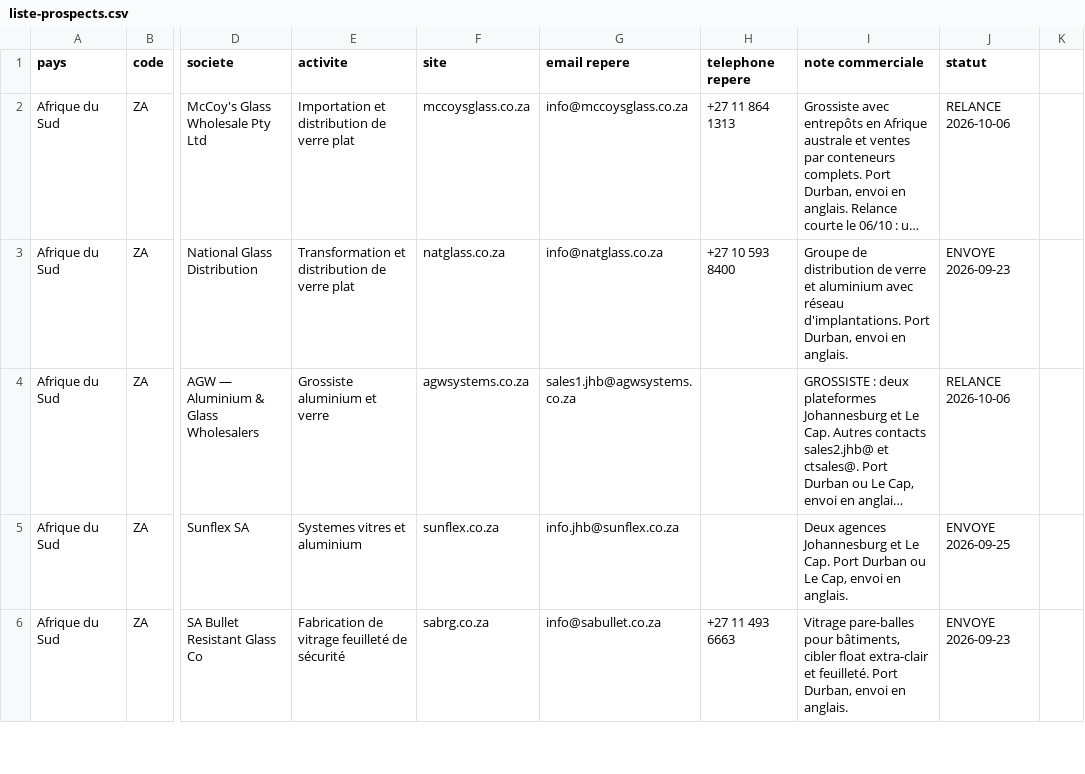
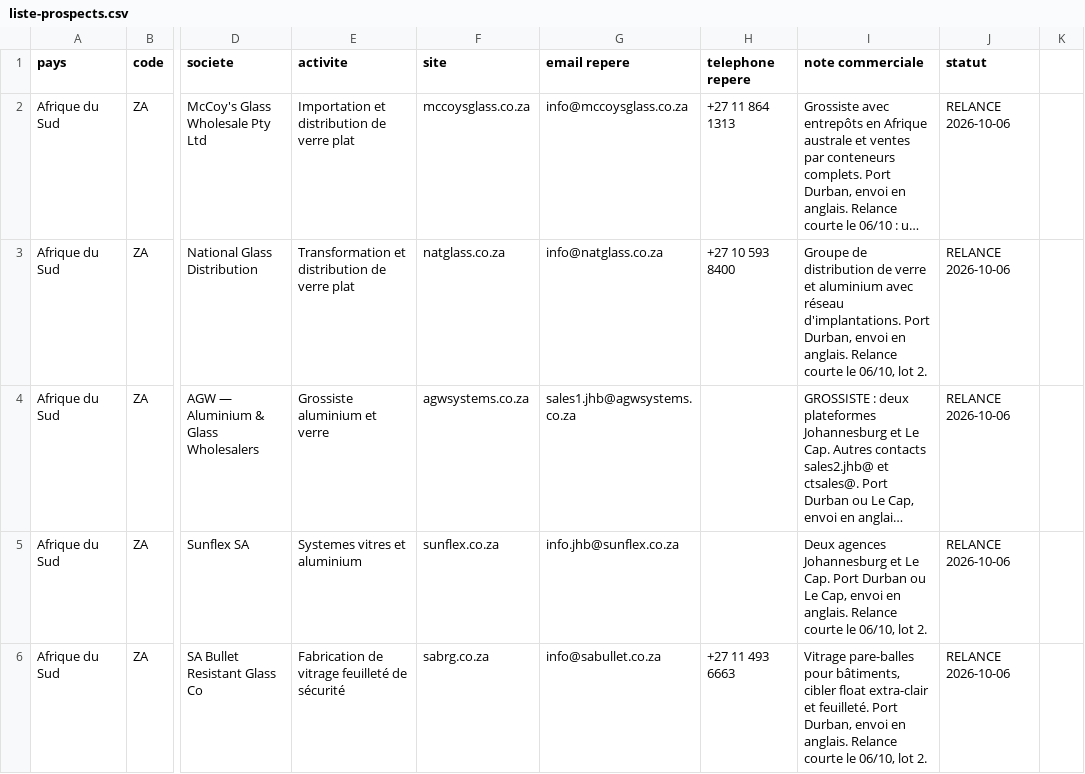
Before and after one commit to dgjmfrbv4k-lab/NOXEM-GROUP, a CSV file: campagne-conteneur-20-open-top/prospection/liste-prospects.csv, drawn as a sheet; only a part is shown, gaps mark what is left out; long unchanged cells end in …; the diff covers the shown part only; the diff names each change by its address in the sheet, - before the commit and + after, or states it on an @@ line.

```diff
--- a/campagne-conteneur-20-open-top/prospection/liste-prospects.csv
+++ b/campagne-conteneur-20-open-top/prospection/liste-prospects.csv
-I3 (note commerciale): …en anglais.
+I3 (note commerciale): …en anglais. Relance courte le 06/10, lot 2.
-J3 (statut): ENVOYE 2026-09-23
+J3 (statut): RELANCE 2026-10-06
-I5 (note commerciale): …en anglais.
+I5 (note commerciale): …en anglais. Relance courte le 06/10, lot 2.
-J5 (statut): ENVOYE 2026-09-25
+J5 (statut): RELANCE 2026-10-06
-I6 (note commerciale): …en anglais.
+I6 (note commerciale): …en anglais. Relance courte le 06/10, lot 2.
-J6 (statut): ENVOYE 2026-09-23
+J6 (statut): RELANCE 2026-10-06
```
Also changed, not shown: 116 edited cells elsewhere in this file, 1 other file.
